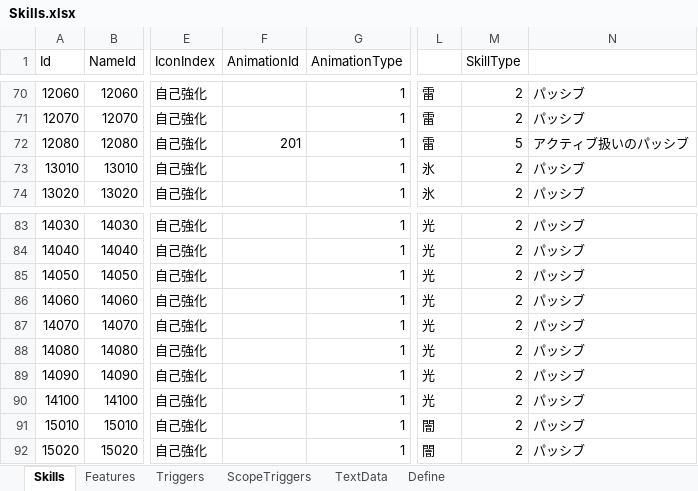
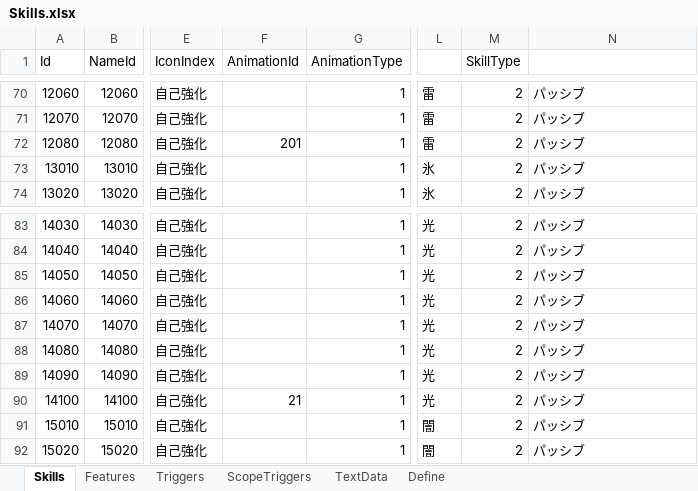
Before and after one commit to seedsclaft/unity, an Excel workbook: Assets/Data/Skills.xlsx, sheet Skills, drawn as a sheet; only a part is shown, gaps mark what is left out; values as stored, in another font and other column widths than the file's, no borders; the diff names each change by its address in the sheet, - before the commit and + after, or states it on an @@ line.

```diff
--- a/Assets/Data/Skills.xlsx (sheet Skills)
+++ b/Assets/Data/Skills.xlsx (sheet Skills)
-M72 (SkillType): 5
+M72 (SkillType): 2
-N72: アクティブ扱いのパッシブ
+N72: パッシブ
-F90 (AnimationId): (empty)
+F90 (AnimationId): 21
```
Also changed, not shown: sheet Define, sheet TextData, Assets/Data/Stages.xlsx, Assets/Data/TestBattle.xlsx, 7 other files.
